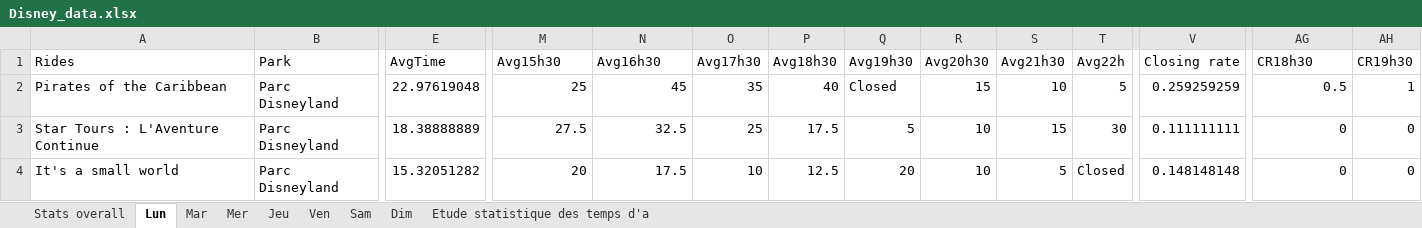
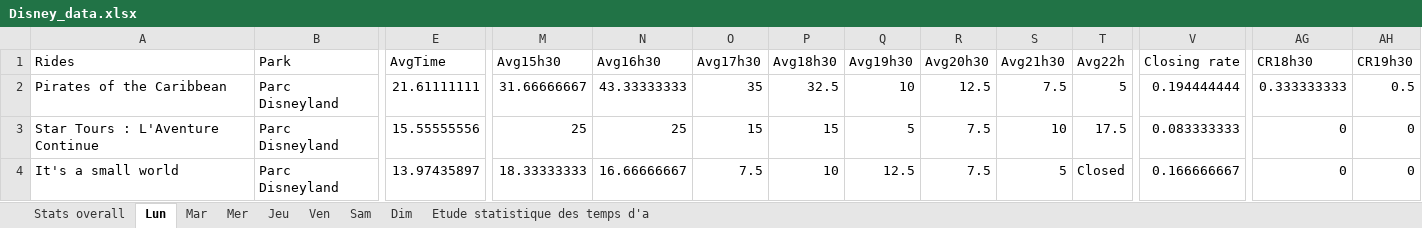
Before and after one commit to zAlexisD/Disney_WaitTime_Map, an Excel workbook: Disney_data.xlsx, sheet Lun, drawn as a sheet; only a part is shown, gaps mark what is left out; values as stored, in another font and other column widths than the file's, no borders; the diff covers the shown part only; the diff names each change by its address in the sheet, - before the commit and + after, or states it on an @@ line.

Commit message:
Upgrade 1
- Numerical values format fix
- Increase dropdown size, add label and put over the map
- Change markers' color depending on waiting time
- Add chart for stats

```diff
--- a/Disney_data.xlsx (sheet Lun)
+++ b/Disney_data.xlsx (sheet Lun)
-E2 (AvgTime): 22.97619048
+E2 (AvgTime): 21.61111111
-M2 (Avg15h30): 25
+M2 (Avg15h30): 31.66666667
-N2 (Avg16h30): 45
+N2 (Avg16h30): 43.33333333
-P2 (Avg18h30): 40
+P2 (Avg18h30): 32.5
-Q2 (Avg19h30): Closed
+Q2 (Avg19h30): 10
-R2 (Avg20h30): 15
+R2 (Avg20h30): 12.5
-S2 (Avg21h30): 10
+S2 (Avg21h30): 7.5
-V2 (Closing rate): 0.259259259
+V2 (Closing rate): 0.194444444
-AG2 (CR18h30): 0.5
+AG2 (CR18h30): 0.333333333
-AH2 (CR19h30): 1
+AH2 (CR19h30): 0.5
-E3 (AvgTime): 18.38888889
+E3 (AvgTime): 15.55555556
-M3 (Avg15h30): 27.5
+M3 (Avg15h30): 25
-N3 (Avg16h30): 32.5
+N3 (Avg16h30): 25
-O3 (Avg17h30): 25
+O3 (Avg17h30): 15
-P3 (Avg18h30): 17.5
+P3 (Avg18h30): 15
-R3:R4 (Avg20h30): 10
+R3:R4 (Avg20h30): 7.5
-S3 (Avg21h30): 15
+S3 (Avg21h30): 10
-T3 (Avg22h): 30
+T3 (Avg22h): 17.5
-V3 (Closing rate): 0.111111111
+V3 (Closing rate): 0.083333333
-E4 (AvgTime): 15.32051282
+E4 (AvgTime): 13.97435897
-M4 (Avg15h30): 20
+M4 (Avg15h30): 18.33333333
-N4 (Avg16h30): 17.5
+N4 (Avg16h30): 16.66666667
-O4 (Avg17h30): 10
+O4 (Avg17h30): 7.5
-P4 (Avg18h30): 12.5
+P4 (Avg18h30): 10
-Q4 (Avg19h30): 20
+Q4 (Avg19h30): 12.5
-V4 (Closing rate): 0.148148148
+V4 (Closing rate): 0.166666667
```
Also changed, not shown: 195 edited cells elsewhere in this sheet, sheet Etude statistique des temps d'a, sheet Stats overall, sheet Mar, 11 other files.
